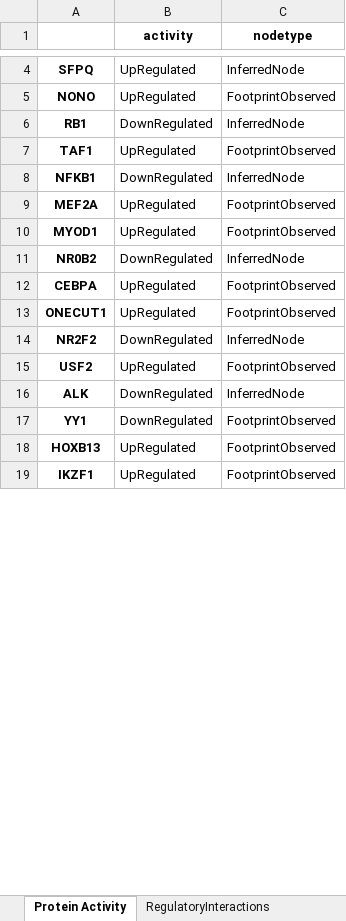
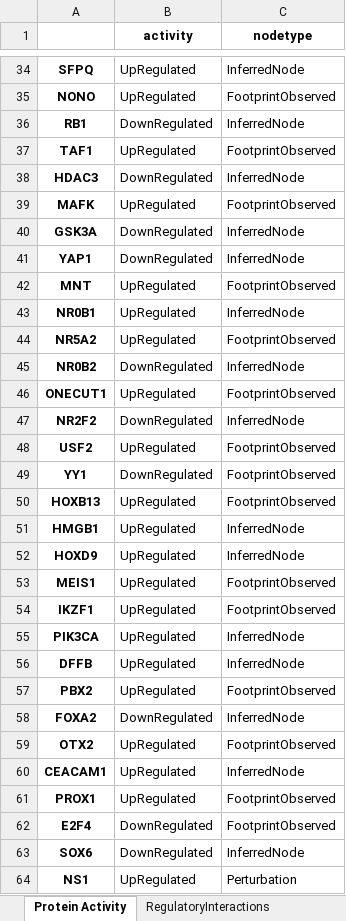
Before and after one commit to COVID-19-Causal-Reasoning/InfluenzaSBMLdemo, an Excel workbook: ResultsCARNIVAL_VN1203vsNS1_for_0hr/VN1203vsNS1_for_0hr_HostVirus.xlsx, sheet Protein Activity, drawn as a sheet; only a part is shown, gaps mark what is left out; values as stored, in another font and other column widths than the file's, no borders; removed rows and columns are numbered as before the commit, all else as after; the diff covers the shown part only; the diff names each change by its address in the sheet, - before the commit and + after, or states it on an @@ line.

```diff
--- a/ResultsCARNIVAL_VN1203vsNS1_for_0hr/VN1203vsNS1_for_0hr_HostVirus.xlsx (sheet Protein Activity)
+++ b/ResultsCARNIVAL_VN1203vsNS1_for_0hr/VN1203vsNS1_for_0hr_HostVirus.xlsx (sheet Protein Activity)
-A38: NFKB1
+A38: HDAC3
-A39: MEF2A
+A39: MAFK
+row 40: GSK3A | DownRegulated | InferredNode
+row 41: YAP1 | DownRegulated | InferredNode
-A42: MYOD1
+A42: MNT
+row 43: NR0B1 | UpRegulated | InferredNode
+row 44: NR5A2 | UpRegulated | FootprintObserved
-row 16: ALK | DownRegulated | InferredNode
+row 51: HMGB1 | UpRegulated | InferredNode
+row 52: HOXD9 | UpRegulated | InferredNode
+row 53: MEIS1 | UpRegulated | FootprintObserved
+row 55: PIK3CA | UpRegulated | InferredNode
+row 56: DFFB | UpRegulated | InferredNode
+row 57: PBX2 | UpRegulated | FootprintObserved
+row 58: FOXA2 | DownRegulated | InferredNode
+row 59: OTX2 | UpRegulated | FootprintObserved
+row 60: CEACAM1 | UpRegulated | InferredNode
+row 61: PROX1 | UpRegulated | FootprintObserved
+row 62: E2F4 | DownRegulated | FootprintObserved
+row 63: SOX6 | DownRegulated | InferredNode
@@ row 30 moved to row 64: NS1 @@
```
Also changed, not shown: 39 added rows, 2 removed rows, 2 moved rows and 1 edited cell elsewhere in this sheet, sheet RegulatoryInteractions, ResultsCARNIVAL_VN1203vsMock_for_7hr/VN1203vsMock_for_7hr_NoInput.xlsx, ResultsCARNIVAL_VN1203vsNS1_for_12hr/VN1203vsNS1_for_12hr_HostVirus.xlsx, 33 other files.
